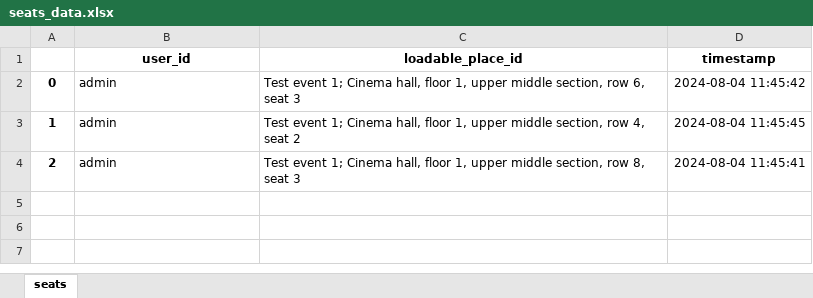
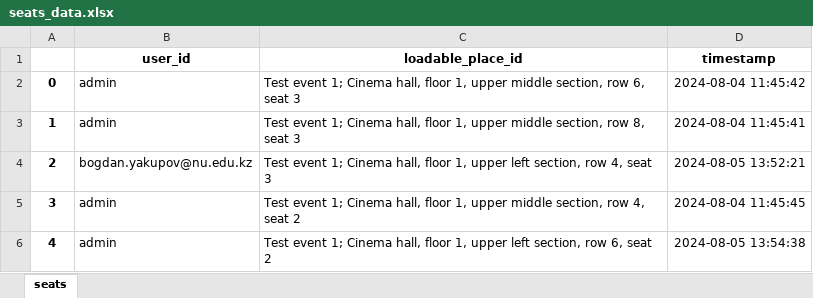
Before and after one commit to venturestranger/ticket_manager, an Excel workbook: admin/temp/seats_data.xlsx, sheet seats, drawn as a sheet; values as stored, in another font and other column widths than the file's, no borders; the diff names each change by its address in the sheet, - before the commit and + after, or states it on an @@ line.

```diff
--- a/admin/temp/seats_data.xlsx (sheet seats)
+++ b/admin/temp/seats_data.xlsx (sheet seats)
-C3 (loadable_place_id): …section, row 4, seat 2
+C3 (loadable_place_id): …section, row 8, seat 3
-D3 (timestamp): 2024-08-04 11:45:45
+D3 (timestamp): 2024-08-04 11:45:41
-B4 (user_id): admin
+B4 (user_id): bogdan.yakupov@nu.edu.kz
-C4 (loadable_place_id): …1, upper middle section, row 8, seat 3
+C4 (loadable_place_id): …1, upper left section, row 4, seat 3
-D4 (timestamp): 2024-08-04 11:45:41
+D4 (timestamp): 2024-08-05 13:52:21
+row 5: 3 | admin | Test event 1; Cinema hall, floor 1, upper middle section, row 4, seat 2 | 2024-08-04 11:45:45
+row 6: 4 | admin | Test event 1; Cinema hall, floor 1, upper left section, row 6, seat 2 | 2024-08-05 13:54:38
```
Also changed, not shown: 14 other files.
